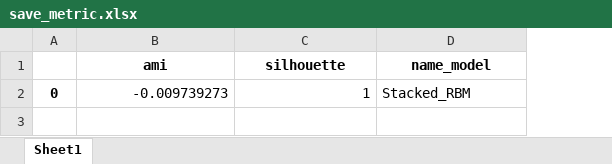
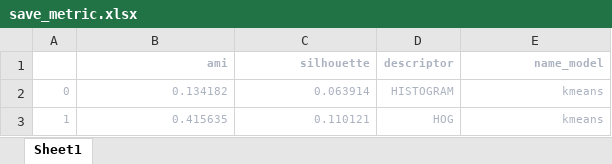
Before and after one commit to AntoineB33/projet, an Excel workbook: sujet_tp/sujet_tp/src/output/save_metric.xlsx, sheet Sheet1, drawn as a sheet; values as stored, in another font and other column widths than the file's, no borders; removed rows and columns are numbered as before the commit, all else as after; the diff names each change by its address in the sheet, - before the commit and + after, or states it on an @@ line.

```diff
--- a/sujet_tp/sujet_tp/src/output/save_metric.xlsx (sheet Sheet1)
+++ b/sujet_tp/sujet_tp/src/output/save_metric.xlsx (sheet Sheet1)
+column D (descriptor), empty
@@ B1:C1 text colour: black → #ABB2BF, text size: smaller, alignment: center → right @@
@@ E1 text colour: black → #ABB2BF, text size: smaller, alignment: center → right @@
-row 2: 0 | -0.009739273 | 1 | Stacked_RBM
+row 2: 0 | 0.134182 | 0.063914 | HISTOGRAM | kmeans
+row 3: 1 | 0.415635 | 0.110121 | HOG | kmeans
```
Also changed, not shown: 4 other files.
